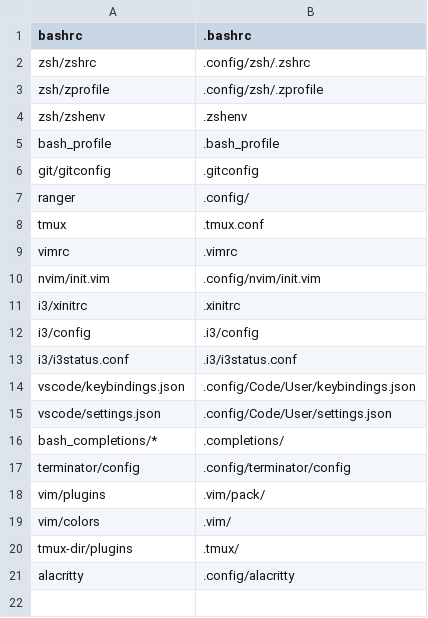
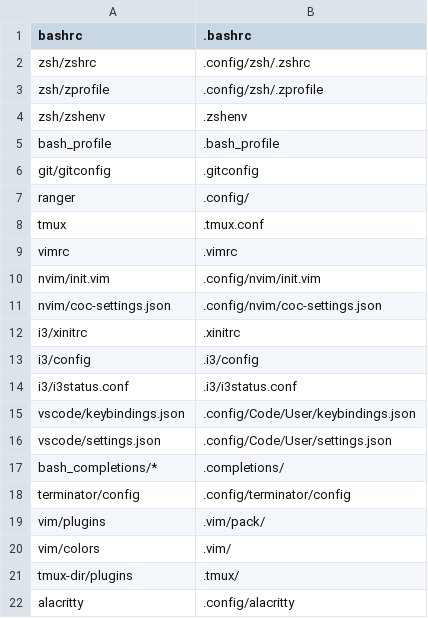
Before and after one commit to jasonBirchall/environment, a CSV file: go/symlinks/dotfiles.csv, drawn as a sheet; the diff names each change by its address in the sheet, - before the commit and + after, or states it on an @@ line.

Commit message:
Add coc-settings.json symlink

```diff
--- a/go/symlinks/dotfiles.csv
+++ b/go/symlinks/dotfiles.csv
+row 11: nvim/coc-settings.json | .config/nvim/coc-settings.json
```
